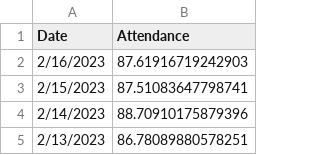
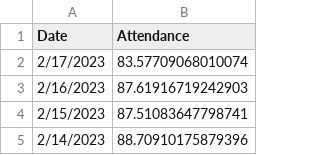
Before and after one commit to pressnyc/nyc-doe-covid-interventions, a CSV file: csv/daily-attendance-mean.csv, drawn as a sheet; only a part is shown; the shorter side is filled out with more unchanged rows.

```diff
--- a/csv/daily-attendance-mean.csv
+++ b/csv/daily-attendance-mean.csv
@@ -1,2 +1,3 @@
 Date,Attendance
+2/17/2023,83.57709068010074
 2/16/2023,87.61916719242903
```
